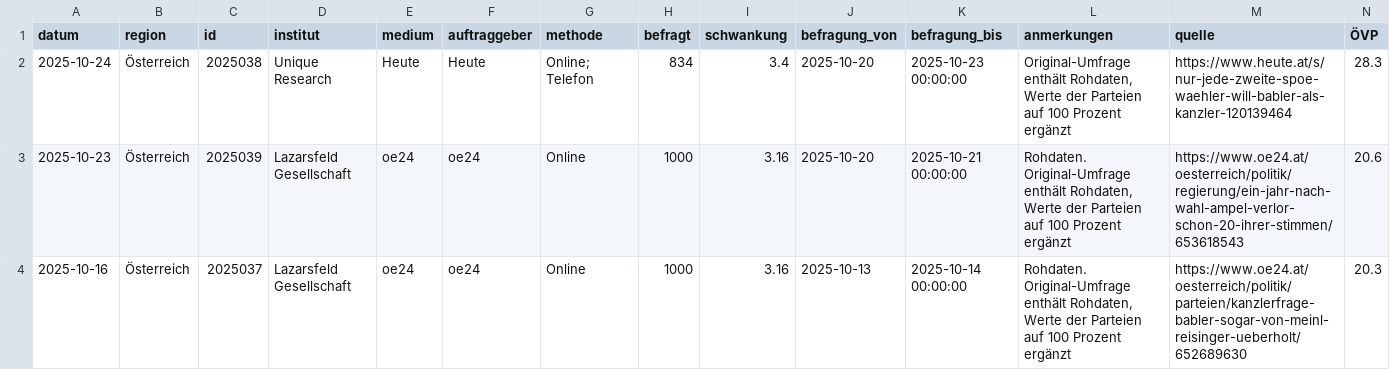
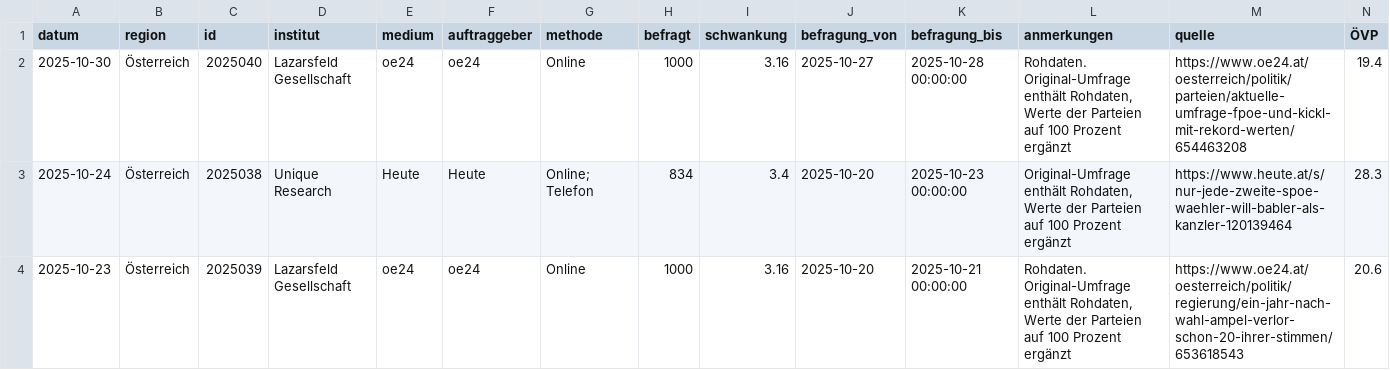
Before and after one commit to dstDatenjournalismus/2024-umfragentracker, a CSV file: output/data/kanzlerfrage/kanzlerfrage.csv, drawn as a sheet; only a part is shown; the shorter side is filled out with more unchanged rows; rows hold the shown columns only; the diff names each change by its address in the sheet, - before the commit and + after, or states it on an @@ line.

```diff
--- a/output/data/kanzlerfrage/kanzlerfrage.csv
+++ b/output/data/kanzlerfrage/kanzlerfrage.csv
+row 2: 2025-10-30 | Österreich | 2025040 | Lazarsfeld Gesellschaft | oe24 | oe24 | Online | 1000 | 3.16 | 2025-10-27 | 2025-10-28 00:00:00 | Rohdaten. Original-Umfrage enthält Rohdaten, Werte der Parteien auf 100 Prozent ergänzt | https://www.oe24.at/oesterreich/politik/parteien/aktuelle-umfrage-fpoe-und-kickl-mit-rekord-werten/654463208 | 19.4
```
Also changed, not shown: output/data/sonntagsfrage/sonntagsfrage.csv, 1 other file.
